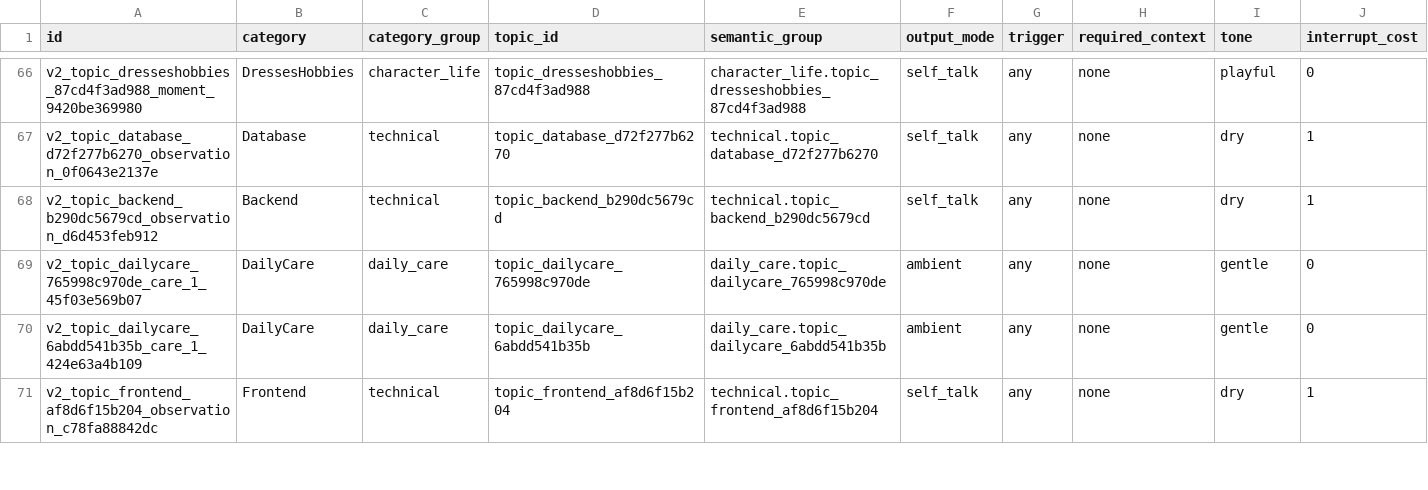
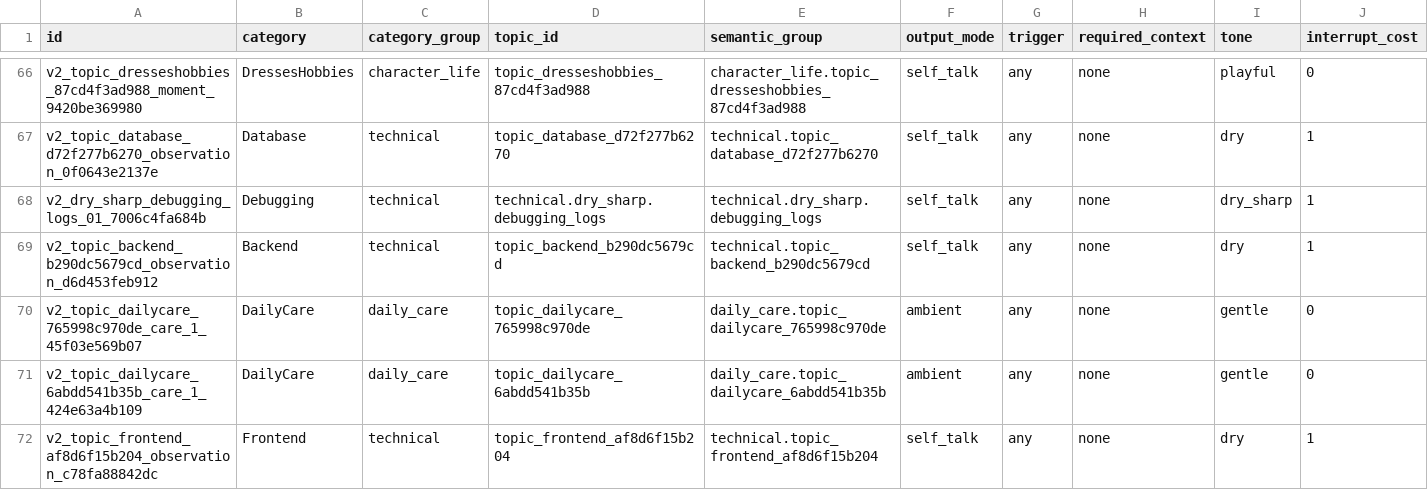
Before and after one commit to haohaizi554/CompanionDesktopPet, a TSV file: data/optimized/persona-corpus-v2.tsv, drawn as a sheet; only a part is shown, gaps mark what is left out; rows hold the shown columns only; the diff covers the shown part only; the diff names each change by its address in the sheet, - before the commit and + after, or states it on an @@ line.

```diff
--- a/data/optimized/persona-corpus-v2.tsv
+++ b/data/optimized/persona-corpus-v2.tsv
+row 68: v2_dry_sharp_debugging_logs_01_7006c4fa684b | Debugging | technical | technical.dry_sharp.debugging_logs | technical.dry_sharp.debugging_logs | self_talk | any | none | dry_sharp | 1
```
Also changed, not shown: 5 added rows elsewhere in this file, 28 other files.
